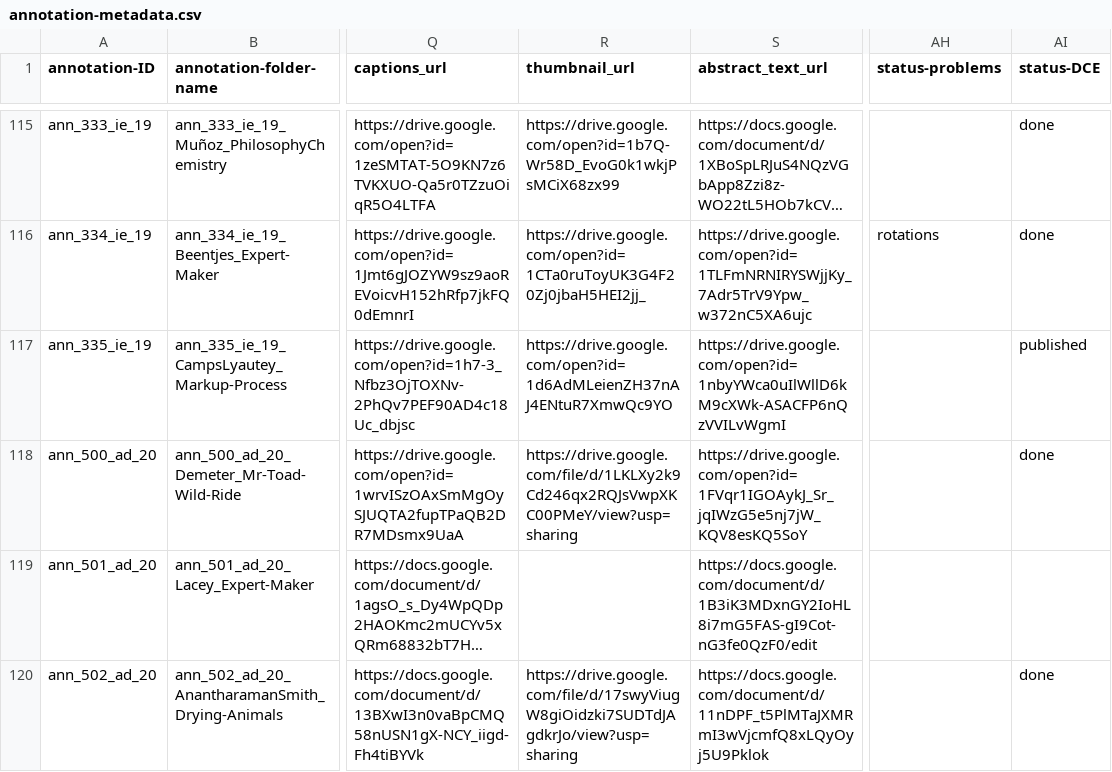
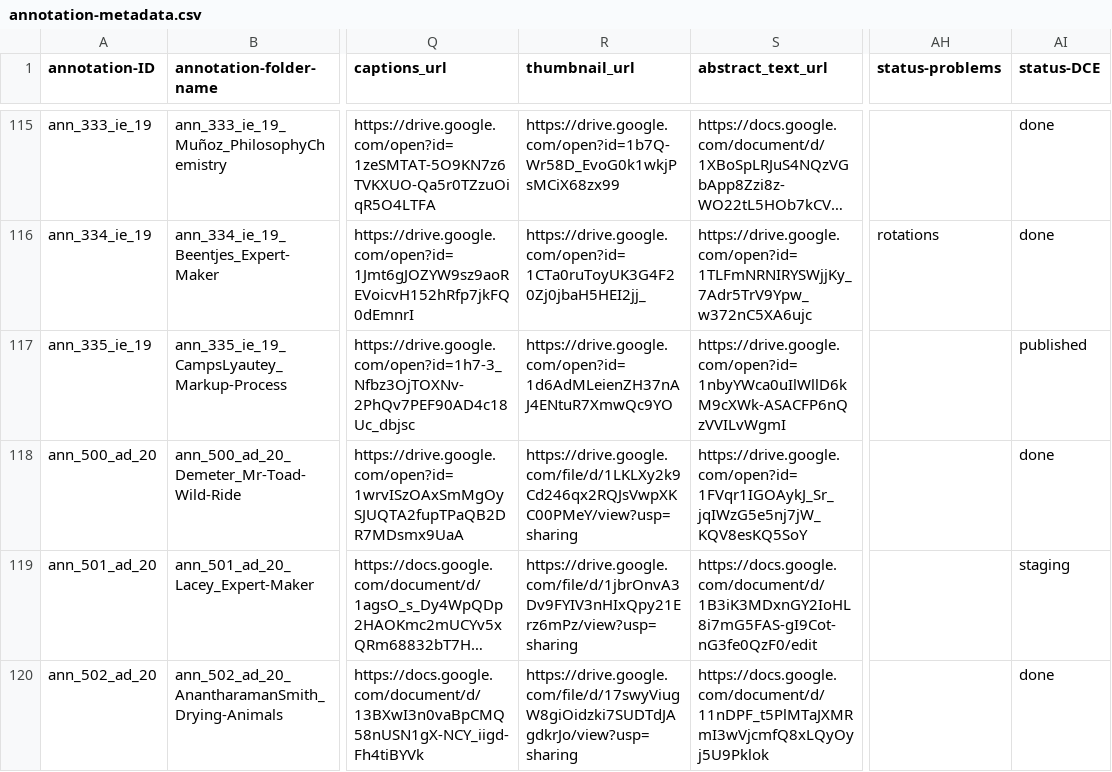
Before and after one commit to cu-mkp/m-k-manuscript-data, a CSV file: metadata/annotation-metadata.csv, drawn as a sheet; only a part is shown, gaps mark what is left out; long unchanged cells end in …; the diff covers the shown part only; the diff names each change by its address in the sheet, - before the commit and + after, or states it on an @@ line.

Commit message:
Lacey and Hagadorn

```diff
--- a/metadata/annotation-metadata.csv
+++ b/metadata/annotation-metadata.csv
-R119 (thumbnail_url): (empty)
+R119 (thumbnail_url): https://drive.google.com/file/d/1jbrOnvA3Dv9FYIV3nHIxQpy21Erz6mPz/view?usp=sharing
-AI119 (status-DCE): (empty)
+AI119 (status-DCE): staging
```
Also changed, not shown: 4 edited cells elsewhere in this file.
